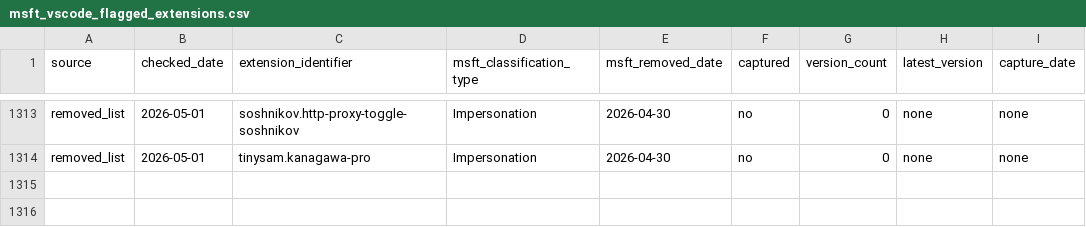
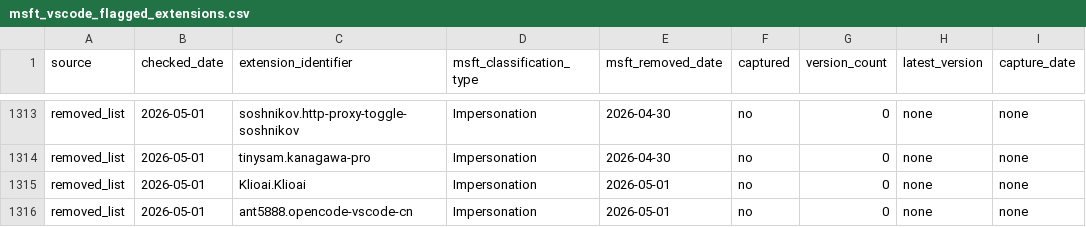
Before and after one commit to kalachkar/vsmex, a CSV file: metadata/msft_vscode_flagged_extensions.csv, drawn as a sheet; only a part is shown, gaps mark what is left out.

Commit message:
sync: +2 new flagged extensions

```diff
--- a/metadata/msft_vscode_flagged_extensions.csv
+++ b/metadata/msft_vscode_flagged_extensions.csv
@@ -1314 +1314,3 @@ removed_list,2026-05-01,soshnikov.http-proxy-toggle-soshnikov,Impersonation,2026
 removed_list,2026-05-01,tinysam.kanagawa-pro,Impersonation,2026-04-30,no,0,none,none
+removed_list,2026-05-01,Klioai.Klioai,Impersonation,2026-05-01,no,0,none,none
+removed_list,2026-05-01,ant5888.opencode-vscode-cn,Impersonation,2026-05-01,no,0,none,none
```
